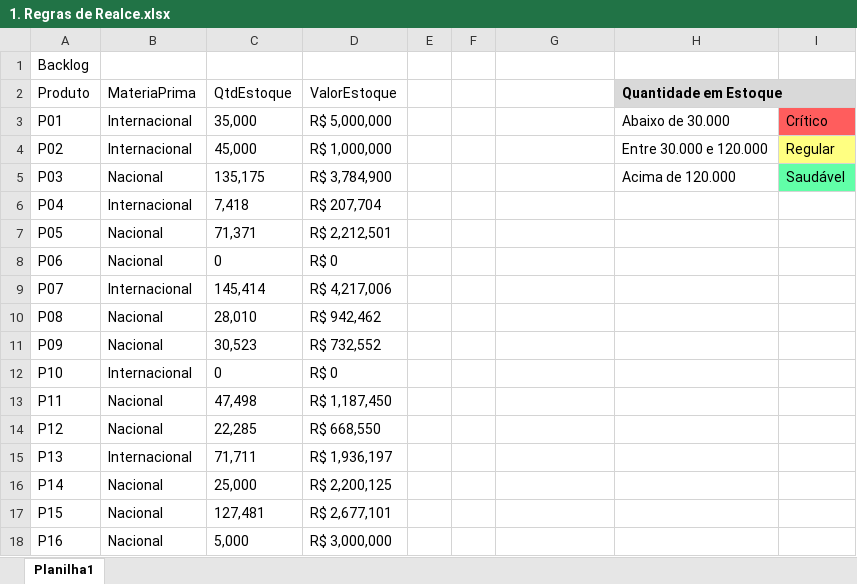
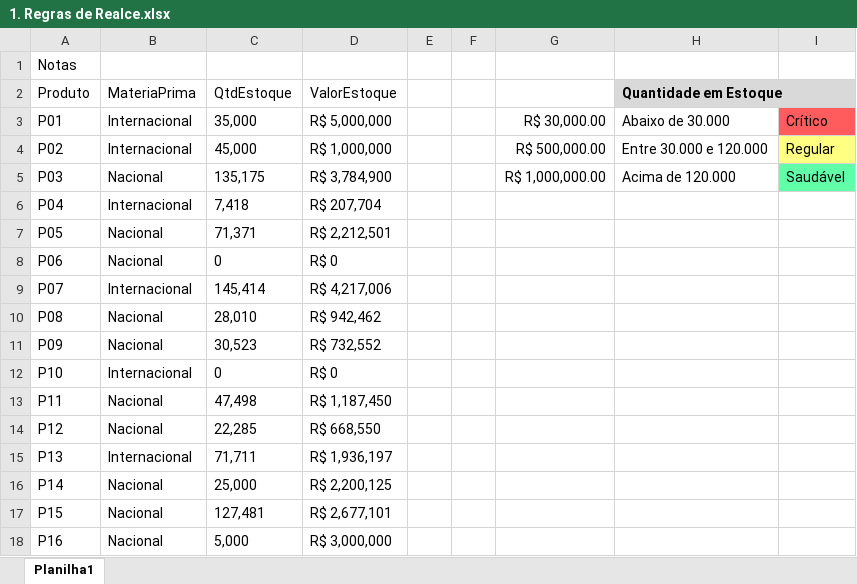
Before and after one commit to alezoka/my-learning-code-hub, an Excel workbook: 3. Excel Impressionador/Formatação Condicional/1. Regras de Realce.xlsx, sheet Planilha1, drawn as a sheet; values as stored, in another font and other column widths than the file's, no borders; conditional formats not drawn; the diff names each change by its address in the sheet, - before the commit and + after, or states it on an @@ line.

```diff
--- a/3. Excel Impressionador/Formatação Condicional/1. Regras de Realce.xlsx (sheet Planilha1)
+++ b/3. Excel Impressionador/Formatação Condicional/1. Regras de Realce.xlsx (sheet Planilha1)
-A1 (Produto): Backlog
+A1 (Produto): Notas
-G3: (empty)
+G3: R$ 30,000.00
-G4: (empty)
+G4: R$ 500,000.00
-G5: (empty)
+G5: R$ 1,000,000.00
```
Also changed, not shown: 2 other files.
